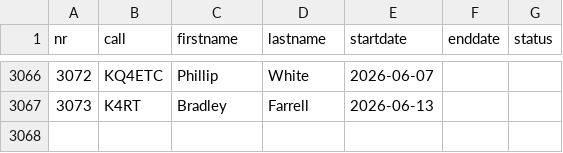
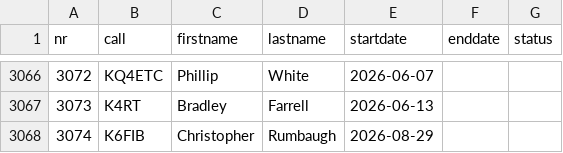
Before and after one commit to bjornekelund/dxlog, a CSV file: podxs/data.csv, drawn as a sheet; only a part is shown, gaps mark what is left out.

```diff
--- a/podxs/data.csv
+++ b/podxs/data.csv
@@ -3067 +3067,2 @@
 "3073","K4RT","Bradley","Farrell","2026-06-13","",""
+"3074","K6FIB","Christopher","Rumbaugh","2026-08-29","",""
```
Also changed, not shown: fistsspr/fistsmembers.csv, 38 other files.
